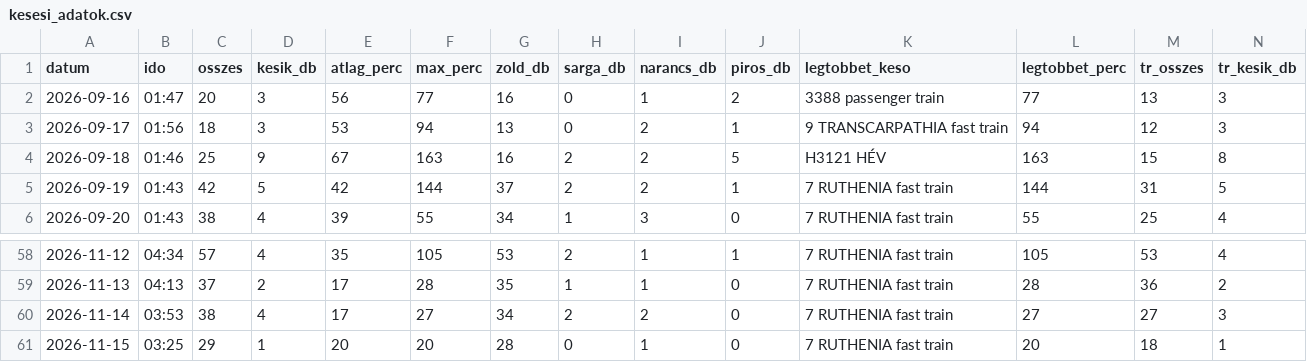
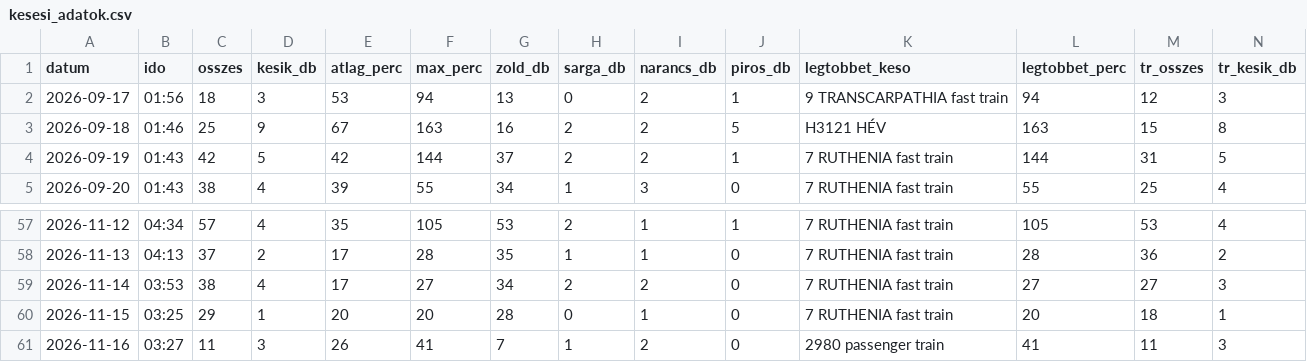
Before and after one commit to molnarzsoltphoto/abigel-stats, a CSV file: data/kesesi_adatok.csv, drawn as a sheet; only a part is shown, gaps mark what is left out; removed rows and columns are numbered as before the commit, all else as after; rows hold the shown columns only; the diff names each change by its address in the sheet, - before the commit and + after, or states it on an @@ line.

Commit message:
Napi késési adat – 2026-11-16

```diff
--- a/data/kesesi_adatok.csv
+++ b/data/kesesi_adatok.csv
-row 2: 2026-09-16 | 01:47 | 20 | 3 | 56 | 77 | 16 | 0 | 1 | 2 | 3388 passenger train | 77 | 13 | 3
+row 61: 2026-11-16 | 03:27 | 11 | 3 | 26 | 41 | 7 | 1 | 2 | 0 | 2980 passenger train | 41 | 11 | 3
```
